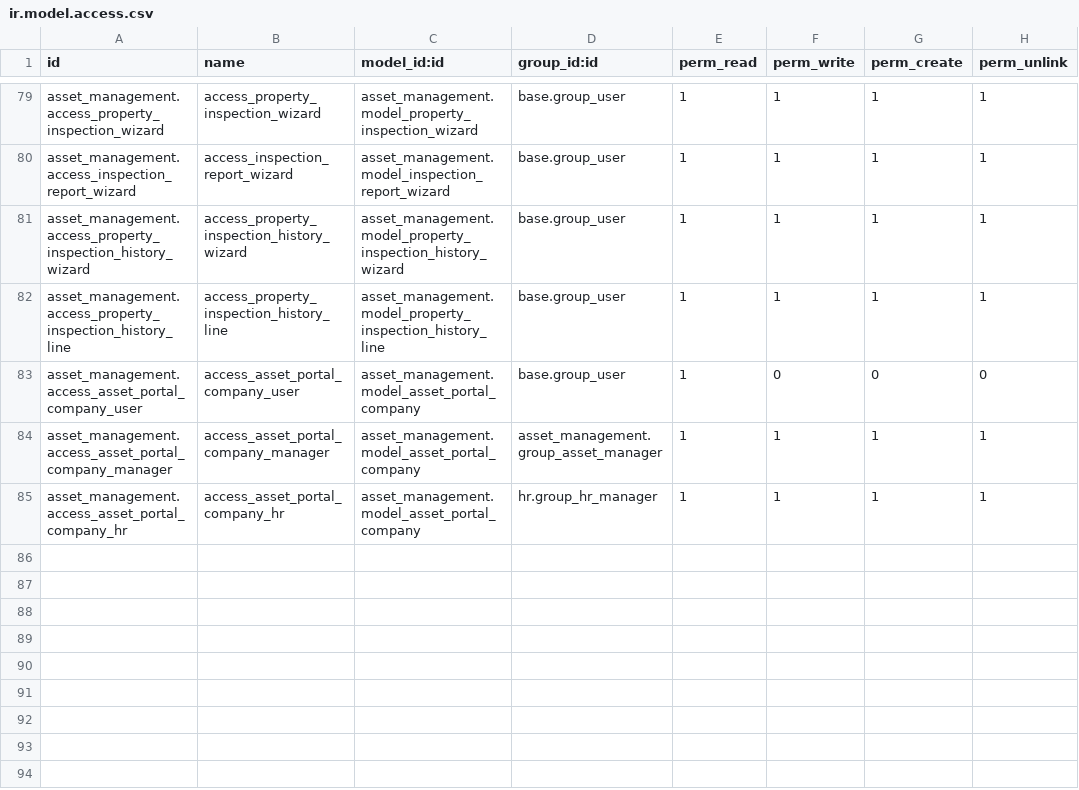
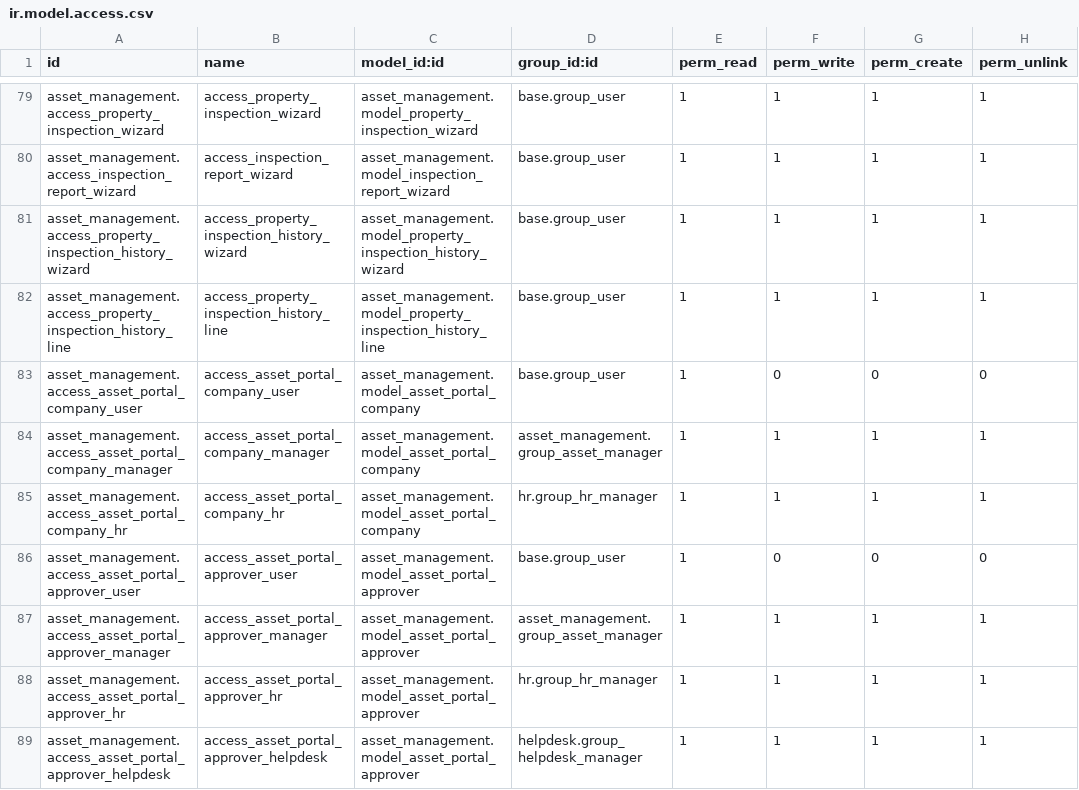
Before and after one commit to baramej/asset_management, a CSV file: security/ir.model.access.csv, drawn as a sheet; only a part is shown, gaps mark what is left out.

Commit message:
Update ir.model.access.csv

```diff
--- a/security/ir.model.access.csv
+++ b/security/ir.model.access.csv
@@ -85 +85,5 @@ asset_management.access_property_inspection_history_line,access_property_inspect
    asset_management.access_asset_portal_company_hr,access_asset_portal_company_hr,asset_management.model_asset_portal_company,hr.group_hr_manager,1,1,1,1
+asset_management.access_asset_portal_approver_user,access_asset_portal_approver_user,asset_management.model_asset_portal_approver,base.group_user,1,0,0,0
+asset_management.access_asset_portal_approver_manager,access_asset_portal_approver_manager,asset_management.model_asset_portal_approver,asset_management.group_asset_manager,1,1,1,1
+asset_management.access_asset_portal_approver_hr,access_asset_portal_approver_hr,asset_management.model_asset_portal_approver,hr.group_hr_manager,1,1,1,1
+asset_management.access_asset_portal_approver_helpdesk,access_asset_portal_approver_helpdesk,asset_management.model_asset_portal_approver,helpdesk.group_helpdesk_manager,1,1,1,1
```
